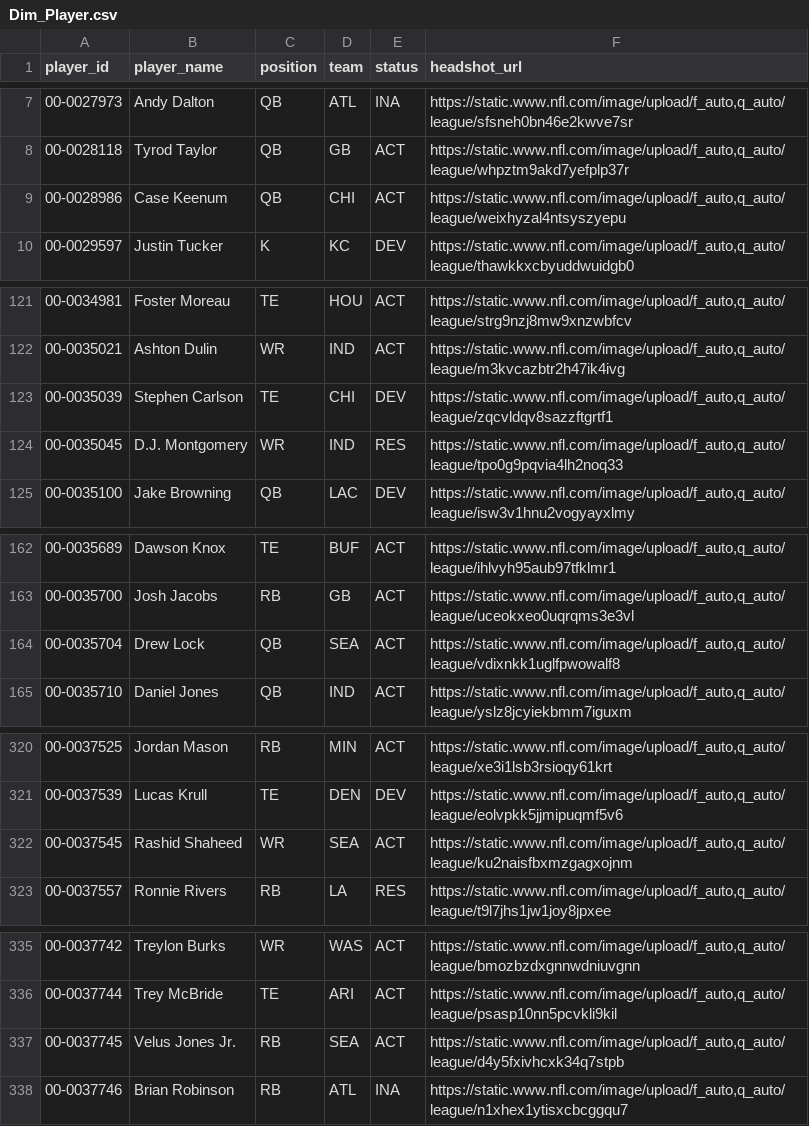
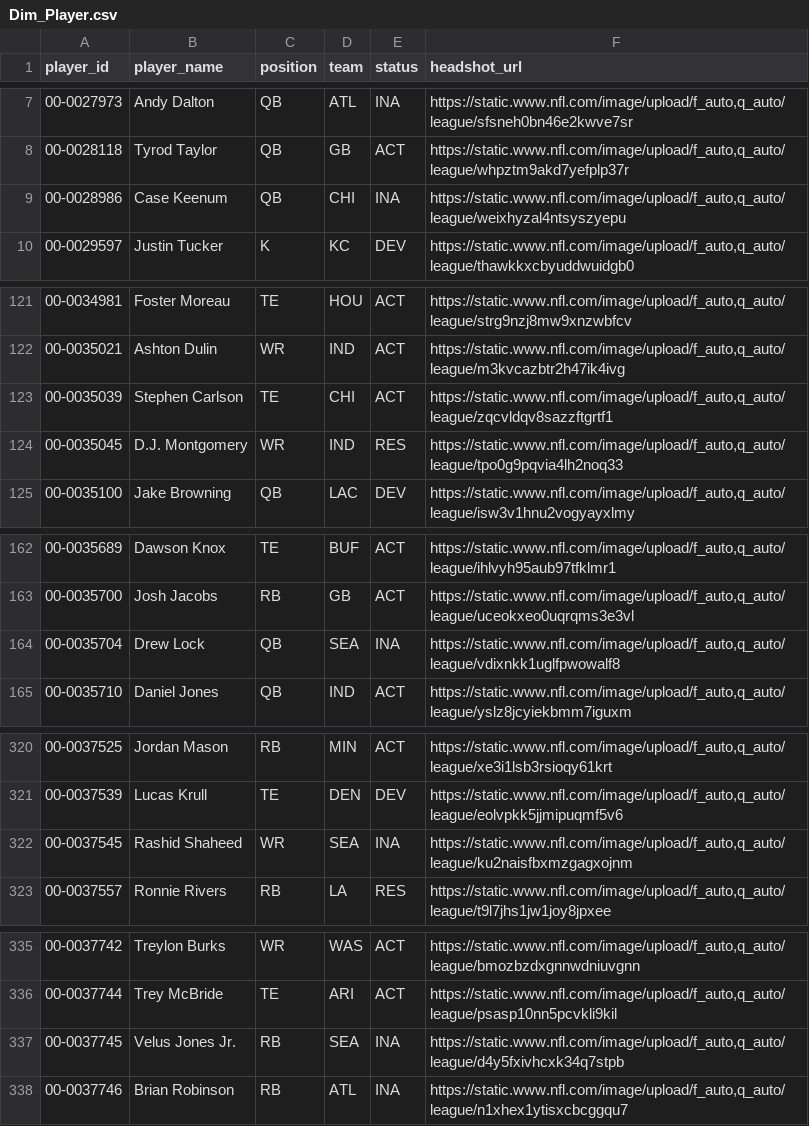
Before and after one commit to jacobbrooksbox15/NFL_STATS_DATA, a CSV file: data/Dim_Player.csv, drawn as a sheet; only a part is shown, gaps mark what is left out; the diff covers the shown part only.

```diff
--- a/data/Dim_Player.csv
+++ b/data/Dim_Player.csv
@@ -8,3 +8,3 @@ player_id,player_name,position,team,status,headshot_url
 00-0028118,Tyrod Taylor,QB,GB,ACT,"https://static.www.nfl.com/image/upload/f_auto,q_auto/league/whpztm9akd7yefplp37r"
-00-0028986,Case Keenum,QB,CHI,ACT,"https://static.www.nfl.com/image/upload/f_auto,q_auto/league/weixhyzal4ntsyszyepu"
+00-0028986,Case Keenum,QB,CHI,INA,"https://static.www.nfl.com/image/upload/f_auto,q_auto/league/weixhyzal4ntsyszyepu"
 00-0029597,Justin Tucker,K,KC,DEV,"https://static.www.nfl.com/image/upload/f_auto,q_auto/league/thawkkxcbyuddwuidgb0"
@@ -122,3 +122,3 @@ player_id,player_name,position,team,status,headshot_url
 00-0035021,Ashton Dulin,WR,IND,ACT,"https://static.www.nfl.com/image/upload/f_auto,q_auto/league/m3kvcazbtr2h47ik4ivg"
-00-0035039,Stephen Carlson,TE,CHI,DEV,"https://static.www.nfl.com/image/upload/f_auto,q_auto/league/zqcvldqv8sazzftgrtf1"
+00-0035039,Stephen Carlson,TE,CHI,ACT,"https://static.www.nfl.com/image/upload/f_auto,q_auto/league/zqcvldqv8sazzftgrtf1"
 00-0035045,D.J. Montgomery,WR,IND,RES,"https://static.www.nfl.com/image/upload/f_auto,q_auto/league/tpo0g9pqvia4lh2noq33"
@@ -163,3 +163,3 @@ player_id,player_name,position,team,status,headshot_url
 00-0035700,Josh Jacobs,RB,GB,ACT,"https://static.www.nfl.com/image/upload/f_auto,q_auto/league/uceokxeo0uqrqms3e3vl"
-00-0035704,Drew Lock,QB,SEA,ACT,"https://static.www.nfl.com/image/upload/f_auto,q_auto/league/vdixnkk1uglfpwowalf8"
+00-0035704,Drew Lock,QB,SEA,INA,"https://static.www.nfl.com/image/upload/f_auto,q_auto/league/vdixnkk1uglfpwowalf8"
 00-0035710,Daniel Jones,QB,IND,ACT,"https://static.www.nfl.com/image/upload/f_auto,q_auto/league/yslz8jcyiekbmm7iguxm"
@@ -321,3 +321,3 @@ player_id,player_name,position,team,status,headshot_url
 00-0037539,Lucas Krull,TE,DEN,DEV,"https://static.www.nfl.com/image/upload/f_auto,q_auto/league/eolvpkk5jjmipuqmf5v6"
-00-0037545,Rashid Shaheed,WR,SEA,ACT,"https://static.www.nfl.com/image/upload/f_auto,q_auto/league/ku2naisfbxmzgagxojnm"
+00-0037545,Rashid Shaheed,WR,SEA,INA,"https://static.www.nfl.com/image/upload/f_auto,q_auto/league/ku2naisfbxmzgagxojnm"
 00-0037557,Ronnie Rivers,RB,LA,RES,"https://static.www.nfl.com/image/upload/f_auto,q_auto/league/t9l7jhs1jw1joy8jpxee"
@@ -336,3 +336,3 @@ player_id,player_name,position,team,status,headshot_url
 00-0037744,Trey McBride,TE,ARI,ACT,"https://static.www.nfl.com/image/upload/f_auto,q_auto/league/psasp10nn5pcvkli9kil"
-00-0037745,Velus Jones Jr.,RB,SEA,ACT,"https://static.www.nfl.com/image/upload/f_auto,q_auto/league/d4y5fxivhcxk34q7stpb"
+00-0037745,Velus Jones Jr.,RB,SEA,INA,"https://static.www.nfl.com/image/upload/f_auto,q_auto/league/d4y5fxivhcxk34q7stpb"
 00-0037746,Brian Robinson,RB,ATL,INA,"https://static.www.nfl.com/image/upload/f_auto,q_auto/league/n1xhex1ytisxcbcggqu7"
```
Also changed, not shown: 4 edited cells elsewhere in this file, data/Dim_Schedule.csv, data/Fact_Projections.csv, 1 other file.
